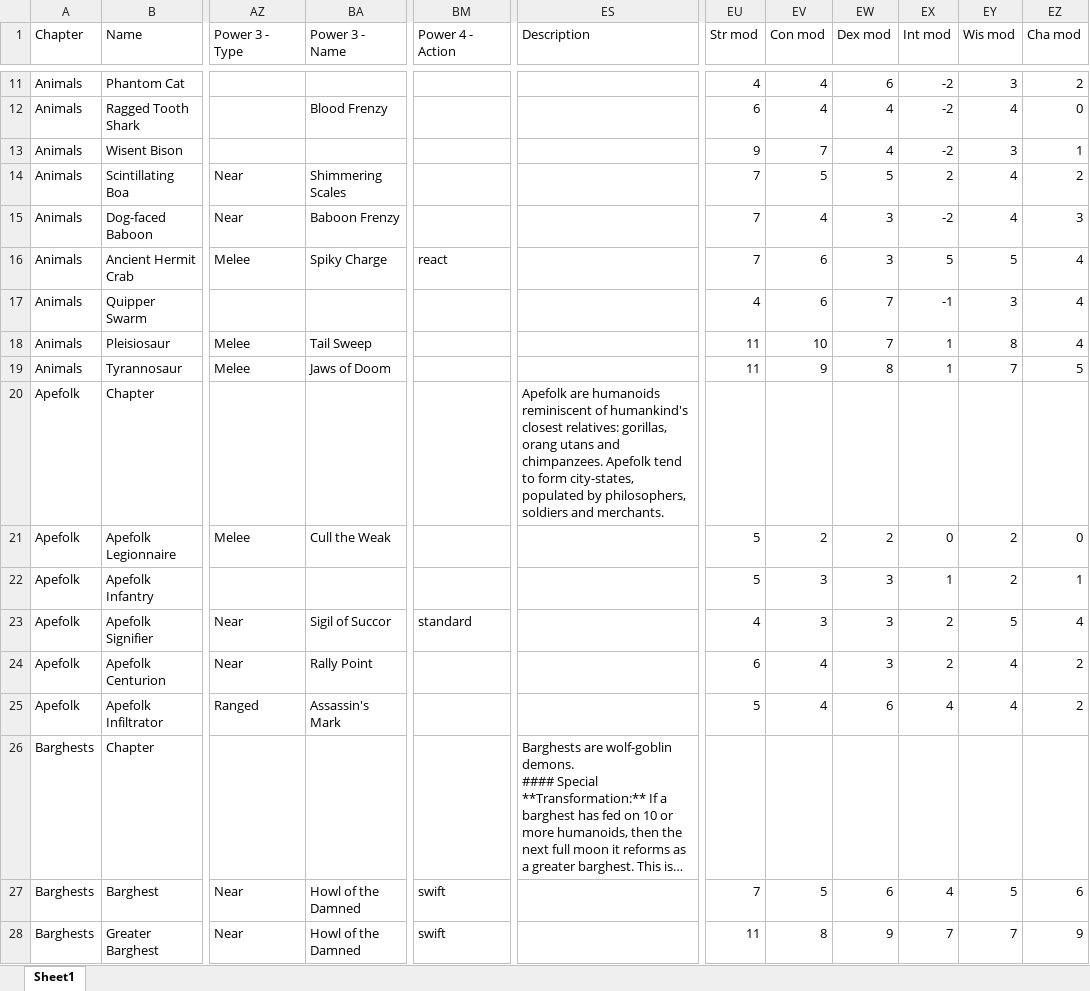
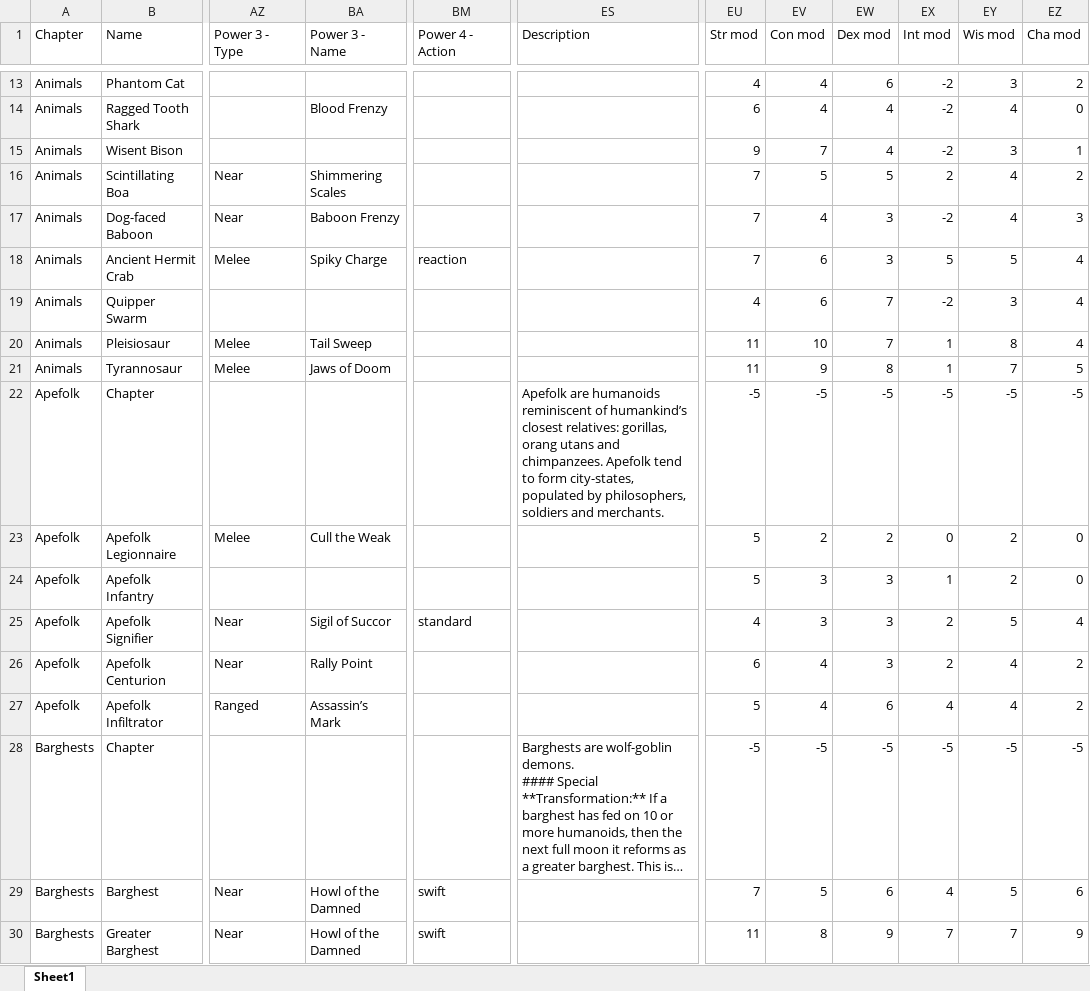
Before and after one commit to Sanglorian/orcus, an Excel workbook: data/Orcus - Monsters.xlsx, sheet Sheet1, drawn as a sheet; only a part is shown, gaps mark what is left out; long unchanged cells end in …; values as stored, in another font and other column widths than the file's, no borders; addresses are those after the commit; the diff covers the shown part only; the diff names each change by its address in the sheet, - before the commit and + after, or states it on an @@ line.

```diff
--- a/data/Orcus - Monsters.xlsx (sheet Sheet1)
+++ b/data/Orcus - Monsters.xlsx (sheet Sheet1)
-BM18 (Power 4 - Action): react
+BM18 (Power 4 - Action): reaction
-EX19 (Int mod): -1
+EX19 (Int mod): -2
-ES22 (Description): …reminiscent of humankind's closest relatives:…
+ES22 (Description): …reminiscent of humankind’s closest relatives:…
-EU22 (Str mod): (empty)
+EU22 (Str mod): -5
-EV22 (Con mod): (empty)
+EV22 (Con mod): -5
-EW22 (Dex mod): (empty)
+EW22 (Dex mod): -5
-EX22 (Int mod): (empty)
+EX22 (Int mod): -5
-EY22 (Wis mod): (empty)
+EY22 (Wis mod): -5
-EZ22 (Cha mod): (empty)
+EZ22 (Cha mod): -5
-EZ24 (Cha mod): 1
+EZ24 (Cha mod): 0
-BA27 (Power 3 - Name): Assassin's Mark
+BA27 (Power 3 - Name): Assassin’s Mark
-EU28 (Str mod): (empty)
+EU28 (Str mod): -5
-EV28 (Con mod): (empty)
+EV28 (Con mod): -5
-EW28 (Dex mod): (empty)
+EW28 (Dex mod): -5
-EX28 (Int mod): (empty)
+EX28 (Int mod): -5
-EY28 (Wis mod): (empty)
+EY28 (Wis mod): -5
-EZ28 (Cha mod): (empty)
+EZ28 (Cha mod): -5
```
Also changed, not shown: 6 added rows and 298 edited cells elsewhere in this sheet, formulas that keep their value, data/Orcus - Classes.xlsx, data/Orcus - Companions.xlsx, 44 other files.
